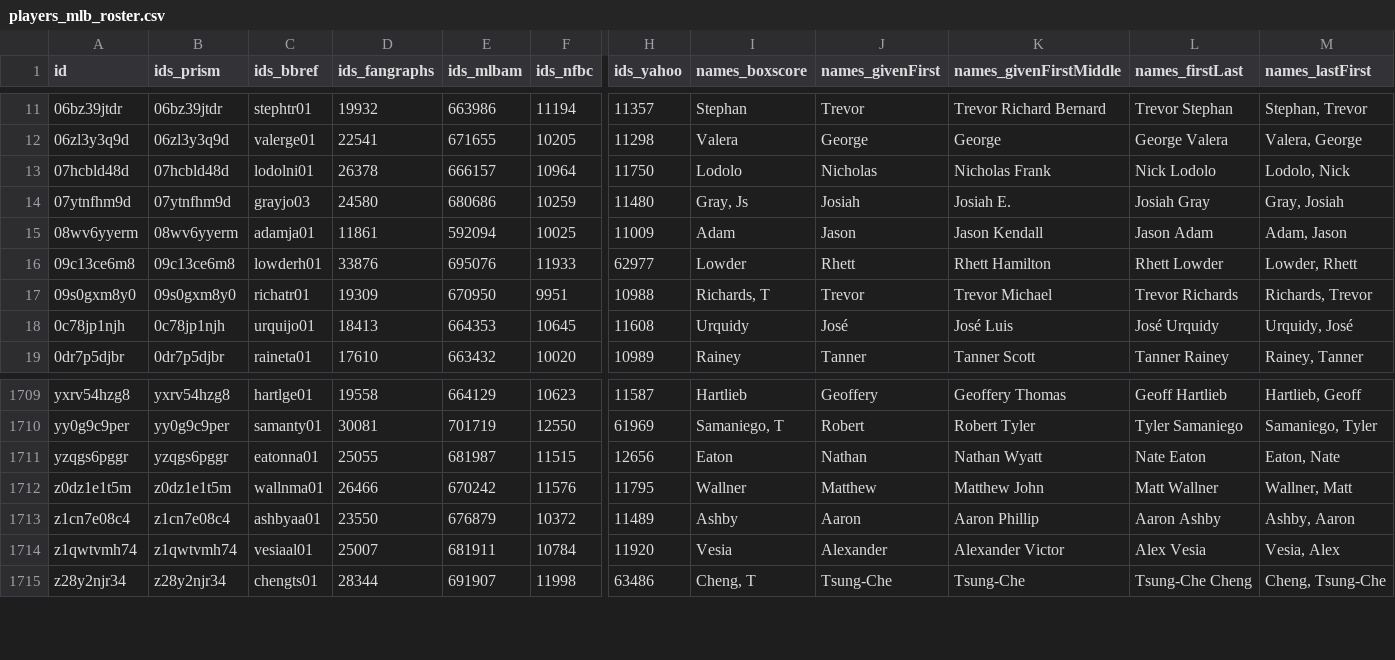
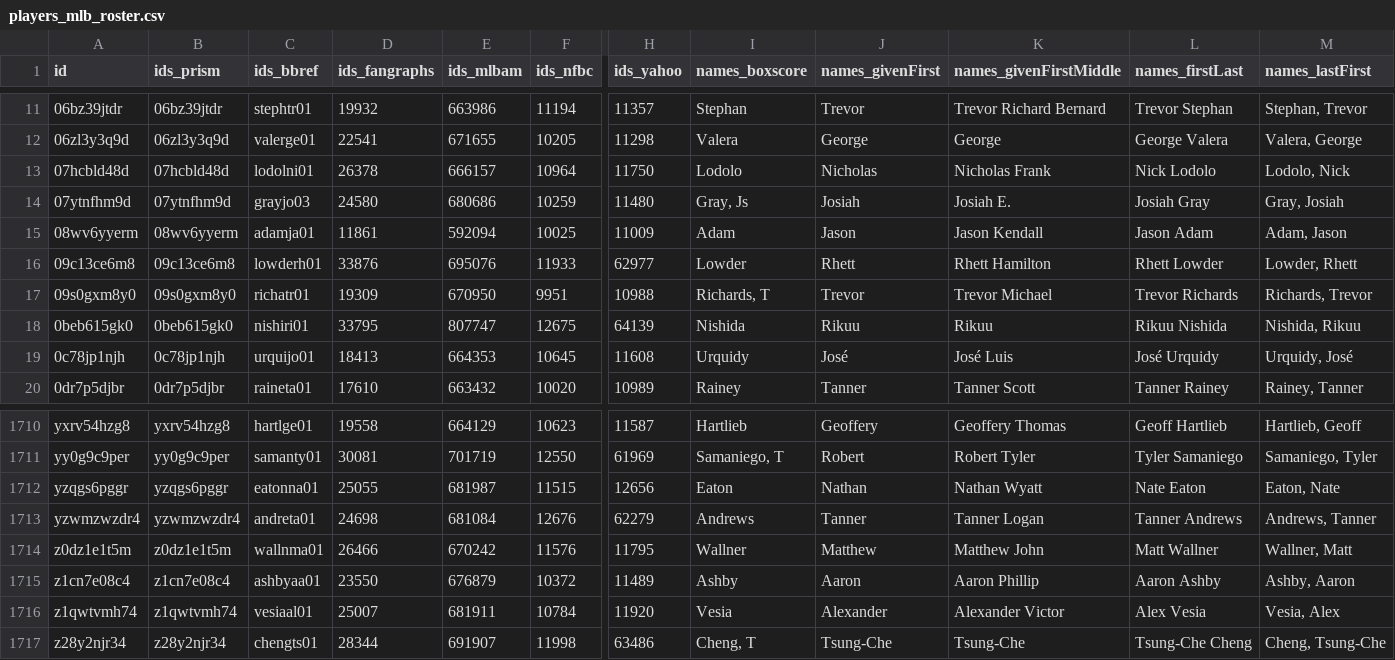
Before and after one commit to StatsVine/prism-registry, a CSV file: exports/mlb/players_mlb_roster/players_mlb_roster.csv, drawn as a sheet; only a part is shown, gaps mark what is left out; rows hold the shown columns only; the diff names each change by its address in the sheet, - before the commit and + after, or states it on an @@ line.

```diff
--- a/exports/mlb/players_mlb_roster/players_mlb_roster.csv
+++ b/exports/mlb/players_mlb_roster/players_mlb_roster.csv
+row 18: 0beb615gk0 | 0beb615gk0 | nishiri01 | 33795 | 807747 | 12675 | 64139 | Nishida | Rikuu | Rikuu | Rikuu Nishida | Nishida, Rikuu
+row 1713: yzwmzwzdr4 | yzwmzwzdr4 | andreta01 | 24698 | 681084 | 12676 | 62279 | Andrews | Tanner | Tanner Logan | Tanner Andrews | Andrews, Tanner
```
Also changed, not shown: exports/mlb/player_ids/player_ids.csv, exports/mlb/players_mlb_profile/players_mlb_profile.csv, 41 other files.
